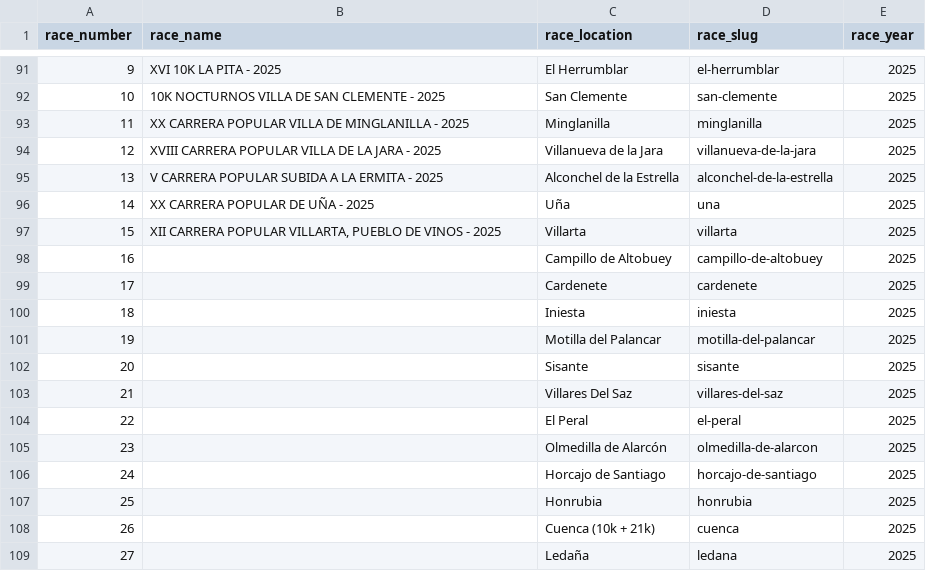
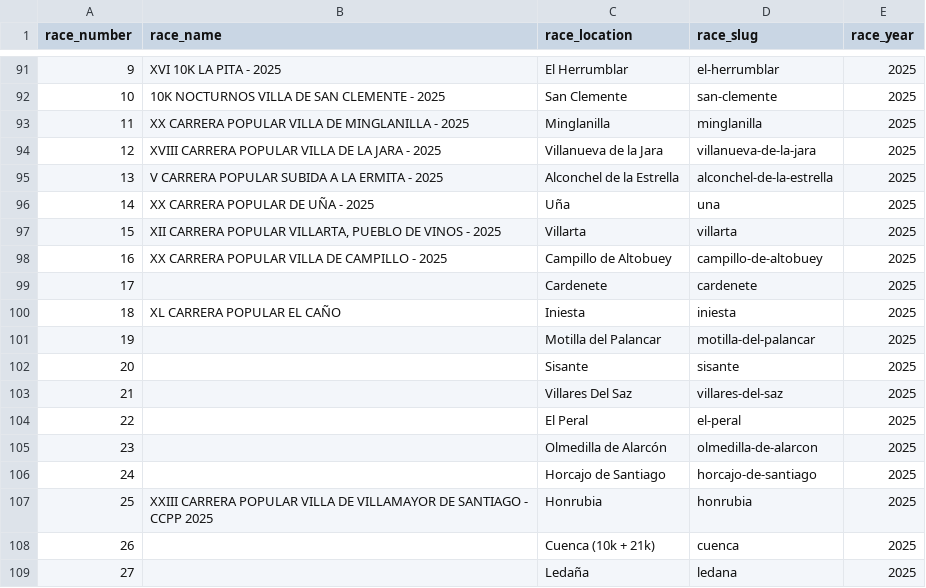
Before and after one commit to franloza/running-races-insights, a CSV file: data/circuit_races.csv, drawn as a sheet; only a part is shown, gaps mark what is left out.

```diff
--- a/data/circuit_races.csv
+++ b/data/circuit_races.csv
@@ -97,5 +97,5 @@ race_number,race_name,race_location,race_slug,race_year
 15,"XII CARRERA POPULAR VILLARTA, PUEBLO DE VINOS - 2025",Villarta,villarta,2025
-16,,Campillo de Altobuey,campillo-de-altobuey,2025
+16,XX CARRERA POPULAR VILLA DE CAMPILLO - 2025,Campillo de Altobuey,campillo-de-altobuey,2025
 17,,Cardenete,cardenete,2025
-18,,Iniesta,iniesta,2025
+18,XL CARRERA POPULAR EL CAÑO,Iniesta,iniesta,2025
 19,,Motilla del Palancar,motilla-del-palancar,2025
@@ -106,3 +106,3 @@ race_number,race_name,race_location,race_slug,race_year
 24,,Horcajo de Santiago,horcajo-de-santiago,2025
-25,,Honrubia,honrubia,2025
+25,XXIII CARRERA POPULAR VILLA DE VILLAMAYOR DE SANTIAGO - CCPP 2025,Honrubia,honrubia,2025
 26,,Cuenca (10k + 21k),cuenca,2025
```
Also changed, not shown: 1 other file.
